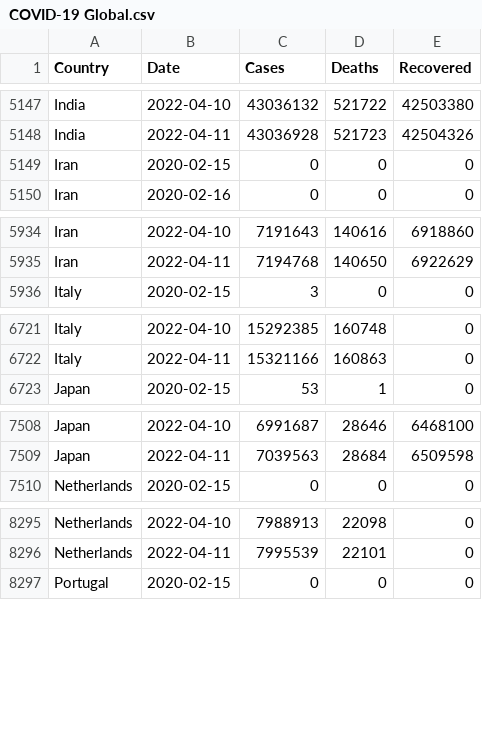
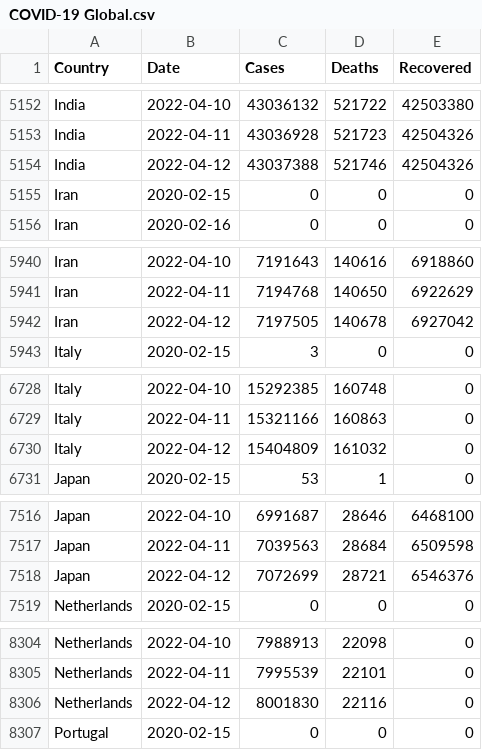
Before and after one commit to MMR-19/COVID-19-Data, a CSV file: COVID-19 Global.csv, drawn as a sheet; only a part is shown, gaps mark what is left out; the diff covers the shown part only; the diff names each change by its address in the sheet, - before the commit and + after, or states it on an @@ line.

```diff
--- a/COVID-19 Global.csv
+++ b/COVID-19 Global.csv
+row 5154: India | 2022-04-12 | 43037388 | 521746 | 42504326
+row 5942: Iran | 2022-04-12 | 7197505 | 140678 | 6927042
+row 6730: Italy | 2022-04-12 | 15404809 | 161032 | 0
+row 7518: Japan | 2022-04-12 | 7072699 | 28721 | 6546376
+row 8306: Netherlands | 2022-04-12 | 8001830 | 22116 | 0
```
Also changed, not shown: 12 added rows elsewhere in this file.
